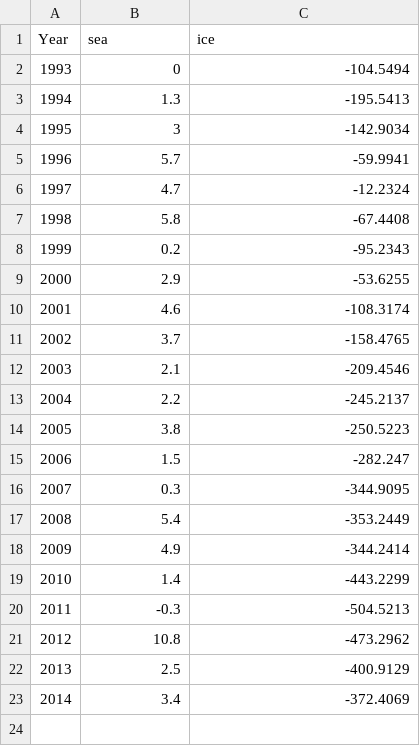
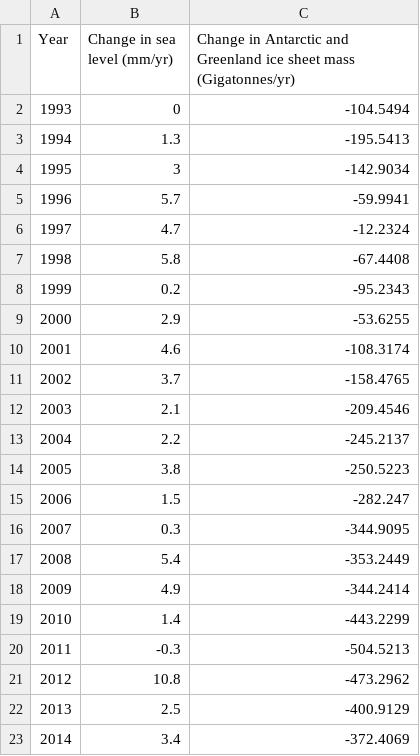
Before and after one commit to devon-sharp/devon-sharp.github.io, a CSV file: sea_ice3.csv, drawn as a sheet.

Commit message:
Update sea_ice3.csv

```diff
--- a/sea_ice3.csv
+++ b/sea_ice3.csv
@@ -1,2 +1,2 @@
-Year,sea,ice
+Year,Change in sea level (mm/yr),Change in Antarctic and Greenland ice sheet mass (Gigatonnes/yr)
 1993,0,-104.5494
```
